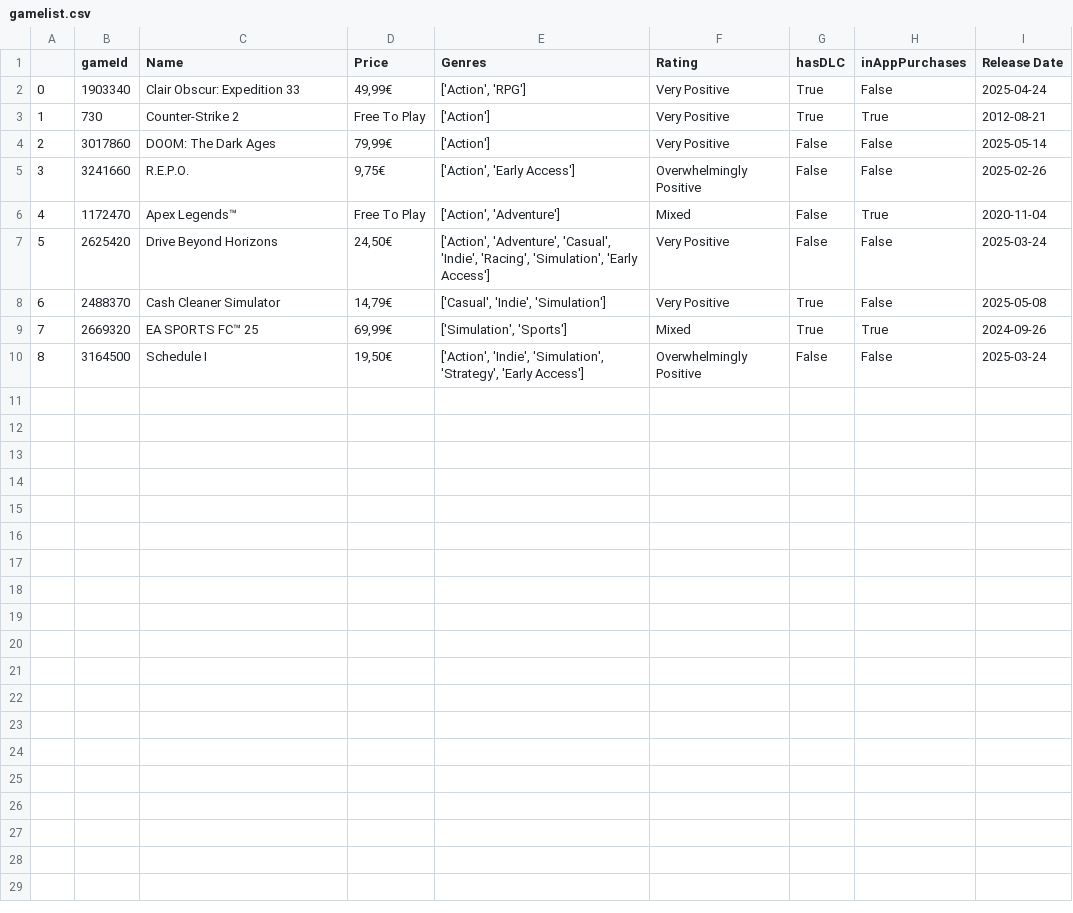
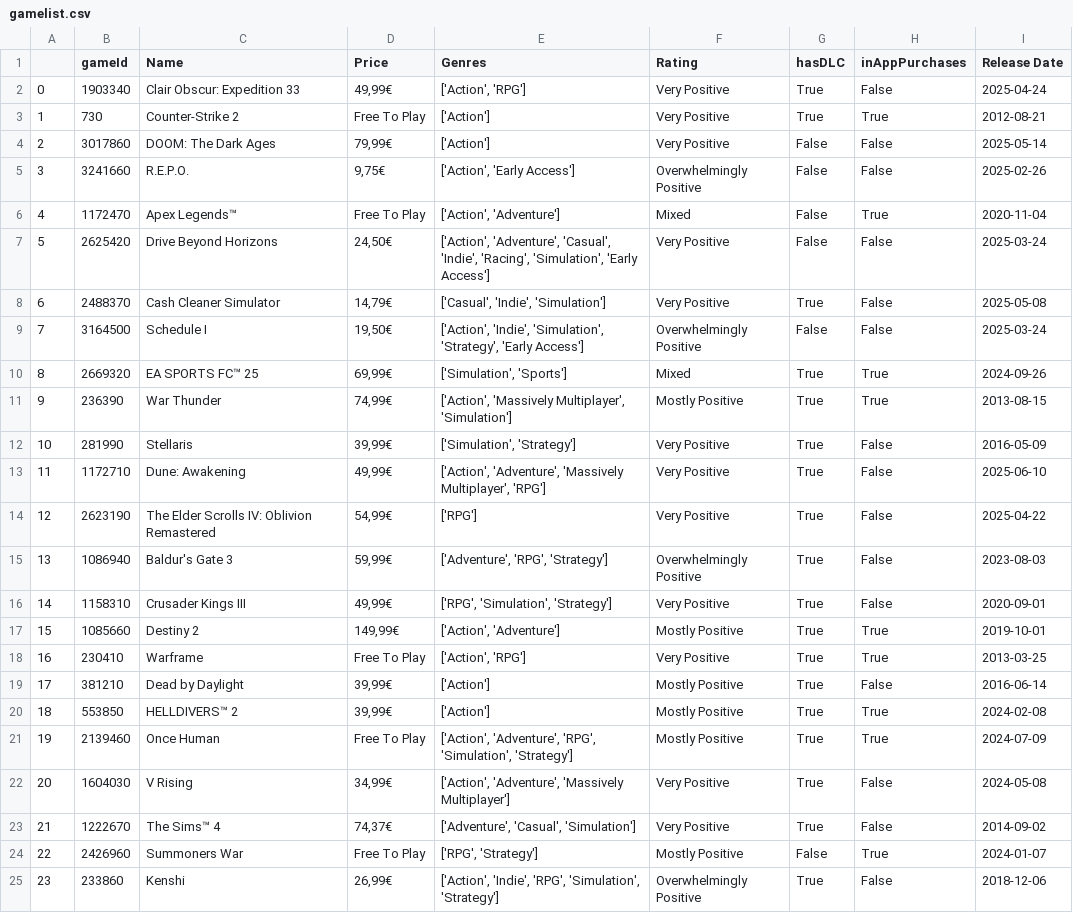
Before and after one commit to MaxenceVH/ML-for-Steam-game-pricing, a CSV file: gamelist.csv, drawn as a sheet; addresses are those after the commit; the diff names each change by its address in the sheet, - before the commit and + after, or states it on an @@ line.

```diff
--- a/gamelist.csv
+++ b/gamelist.csv
@@ row 10 moved to row 9: 7 @@
@@ column A renumbered in row 10 @@
+row 11: 9 | 236390 | War Thunder | 74,99€ | ['Action', 'Massively Multiplayer', 'Simulation'] | Mostly Positive | True | True | 2013-08-15
+row 12: 10 | 281990 | Stellaris | 39,99€ | ['Simulation', 'Strategy'] | Very Positive | True | False | 2016-05-09
+row 13: 11 | 1172710 | Dune: Awakening | 49,99€ | ['Action', 'Adventure', 'Massively Multiplayer', 'RPG'] | Very Positive | True | False | 2025-06-10
+row 14: 12 | 2623190 | The Elder Scrolls IV: Oblivion Remastered | 54,99€ | ['RPG'] | Very Positive | True | False | 2025-04-22
+row 15: 13 | 1086940 | Baldur's Gate 3 | 59,99€ | ['Adventure', 'RPG', 'Strategy'] | Overwhelmingly Positive | True | False | 2023-08-03
+row 16: 14 | 1158310 | Crusader Kings III | 49,99€ | ['RPG', 'Simulation', 'Strategy'] | Very Positive | True | False | 2020-09-01
+row 17: 15 | 1085660 | Destiny 2 | 149,99€ | ['Action', 'Adventure'] | Mostly Positive | True | True | 2019-10-01
+row 18: 16 | 230410 | Warframe | Free To Play | ['Action', 'RPG'] | Very Positive | True | True | 2013-03-25
+row 19: 17 | 381210 | Dead by Daylight | 39,99€ | ['Action'] | Mostly Positive | True | False | 2016-06-14
+row 20: 18 | 553850 | HELLDIVERS™ 2 | 39,99€ | ['Action'] | Mostly Positive | True | True | 2024-02-08
+row 21: 19 | 2139460 | Once Human | Free To Play | ['Action', 'Adventure', 'RPG', 'Simulation', 'Strategy'] | Mostly Positive | True | True | 2024-07-09
+row 22: 20 | 1604030 | V Rising | 34,99€ | ['Action', 'Adventure', 'Massively Multiplayer'] | Very Positive | True | False | 2024-05-08
+row 23: 21 | 1222670 | The Sims™ 4 | 74,37€ | ['Adventure', 'Casual', 'Simulation'] | Very Positive | True | False | 2014-09-02
+row 24: 22 | 2426960 | Summoners War | Free To Play | ['RPG', 'Strategy'] | Mostly Positive | False | True | 2024-01-07
+row 25: 23 | 233860 | Kenshi | 26,99€ | ['Action', 'Indie', 'RPG', 'Simulation', 'Strategy'] | Overwhelmingly Positive | True | False | 2018-12-06
```
Also changed, not shown: 1 other file.
